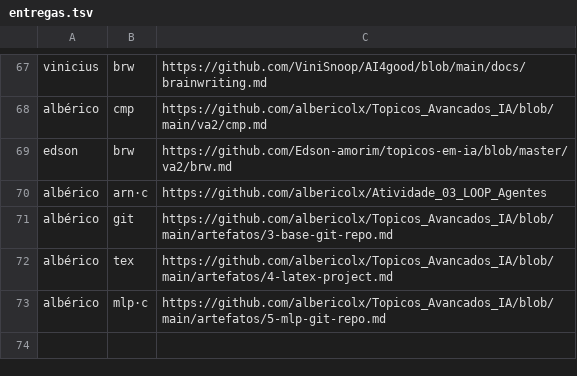
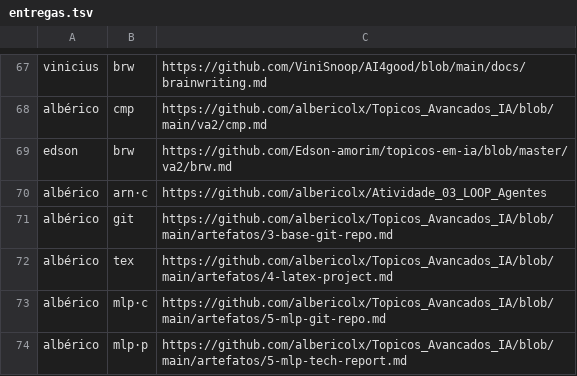
Before and after one commit to lsfcin/lsf-links, a TSV file: ai4good/entregas.tsv, drawn as a sheet; only a part is shown, gaps mark what is left out; the diff names each change by its address in the sheet, - before the commit and + after, or states it on an @@ line.

Commit message:
entrega: albérico mlp·p

```diff
--- a/ai4good/entregas.tsv
+++ b/ai4good/entregas.tsv
+row 74: albérico | mlp·p | https://github.com/albericolx/Topicos_Avancados_IA/blob/main/artefatos/5-mlp-tech-report.md
```
